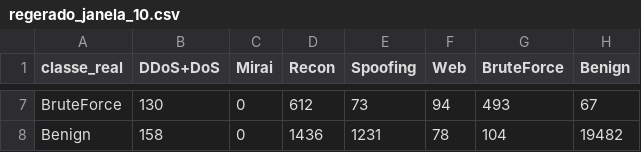
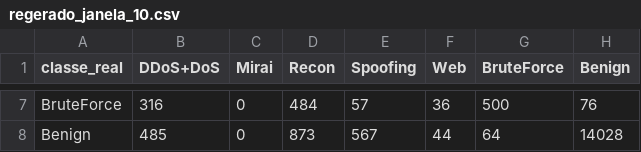
Before and after one commit to stermiix/SentryIoT, a CSV file: experimentos/resultados/matrizes_confusao/regerado_janela_10.csv, drawn as a sheet; only a part is shown, gaps mark what is left out; the diff covers the shown part only; the diff names each change by its address in the sheet, - before the commit and + after, or states it on an @@ line.

```diff
--- a/experimentos/resultados/matrizes_confusao/regerado_janela_10.csv
+++ b/experimentos/resultados/matrizes_confusao/regerado_janela_10.csv
-B7 (DDoS+DoS): 130
+B7 (DDoS+DoS): 316
-D7 (Recon): 612
+D7 (Recon): 484
-E7 (Spoofing): 73
+E7 (Spoofing): 57
-F7 (Web): 94
+F7 (Web): 36
-G7 (BruteForce): 493
+G7 (BruteForce): 500
-H7 (Benign): 67
+H7 (Benign): 76
-B8 (DDoS+DoS): 158
+B8 (DDoS+DoS): 485
-D8 (Recon): 1436
+D8 (Recon): 873
-E8 (Spoofing): 1231
+E8 (Spoofing): 567
-F8 (Web): 78
+F8 (Web): 44
-G8 (BruteForce): 104
+G8 (BruteForce): 64
-H8 (Benign): 19482
+H8 (Benign): 14028
```
Also changed, not shown: 32 edited cells elsewhere in this file, experimentos/resultados/matrizes_confusao/regerado_janela_100.csv, experimentos/resultados/matrizes_confusao/regerado_janela_100_por_rotulo.csv, 7 other files.
